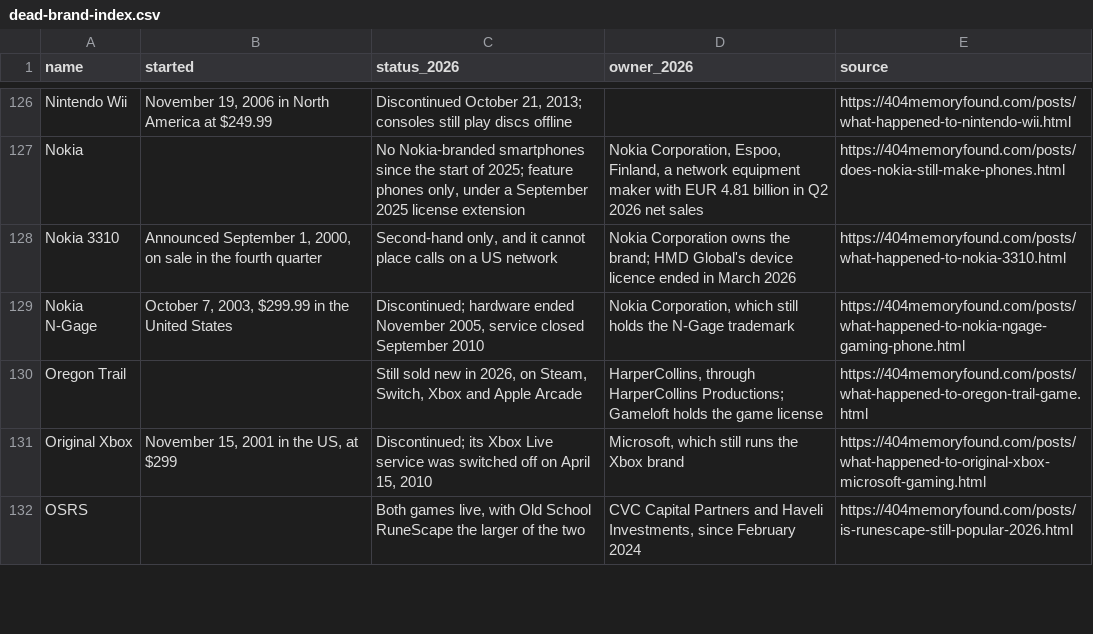
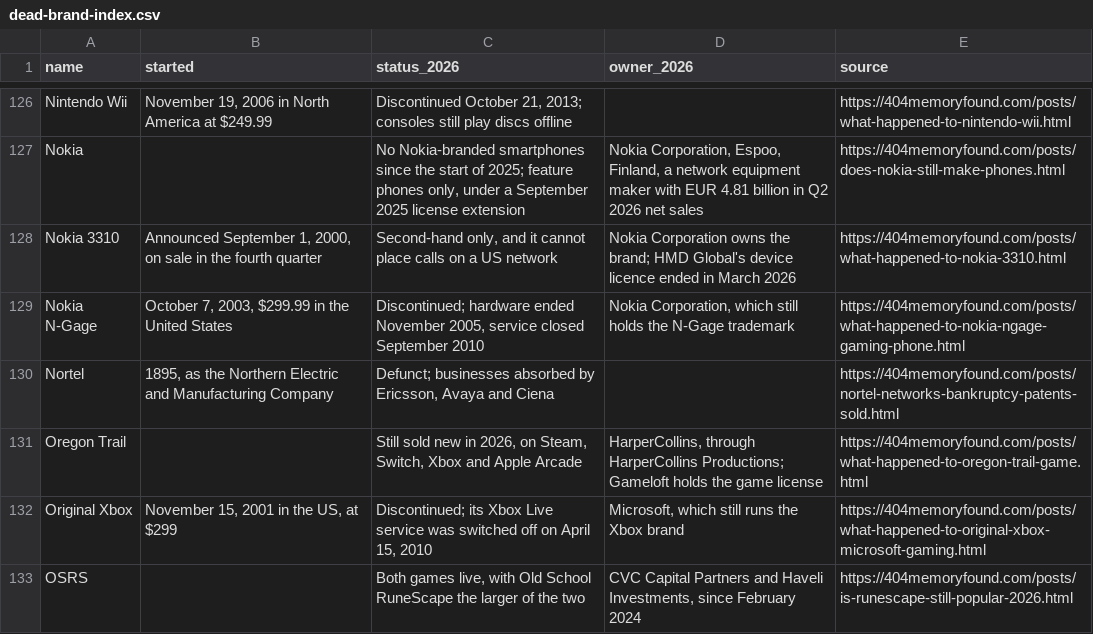
Before and after one commit to pnpaiva/404-memory-found, a CSV file: dead-brand-index.csv, drawn as a sheet; only a part is shown, gaps mark what is left out.

```diff
--- a/dead-brand-index.csv
+++ b/dead-brand-index.csv
@@ -129,2 +129,3 @@ Nokia 3310,"Announced September 1, 2000, on sale in the fourth quarter","Second-
 Nokia N-Gage,"October 7, 2003, $299.99 in the United States","Discontinued; hardware ended November 2005, service closed September 2010","Nokia Corporation, which still holds the N-Gage trademark",https://404memoryfound.com/posts/what-happened-to-nokia-ngage-gaming-phone.html
+Nortel,"1895, as the Northern Electric and Manufacturing Company","Defunct; businesses absorbed by Ericsson, Avaya and Ciena",,https://404memoryfound.com/posts/nortel-networks-bankruptcy-patents-sold.html
 Oregon Trail,,"Still sold new in 2026, on Steam, Switch, Xbox and Apple Arcade","HarperCollins, through HarperCollins Productions; Gameloft holds the game license",https://404memoryfound.com/posts/what-happened-to-oregon-trail-game.html
```
Also changed, not shown: 59 other files.
